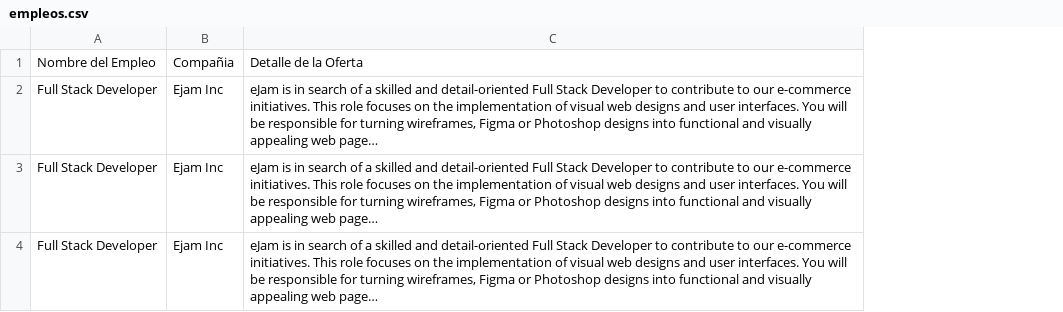
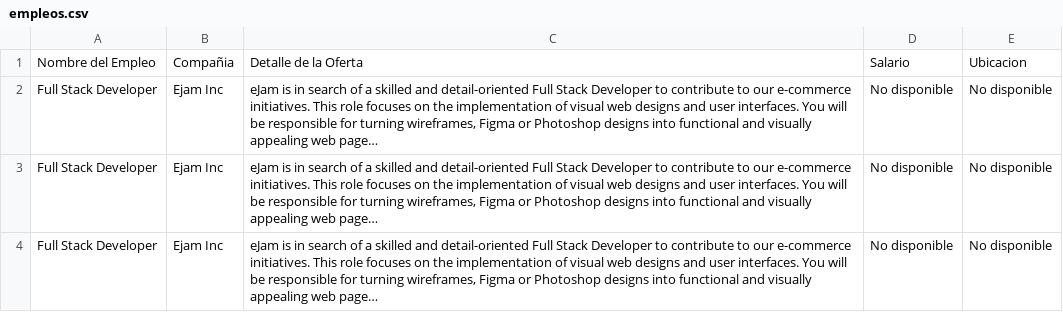
Before and after one commit to JohanZ1611/scraping, a CSV file: empleos.csv, drawn as a sheet; long unchanged cells end in …; the diff names each change by its address in the sheet, - before the commit and + after, or states it on an @@ line.

```diff
--- a/empleos.csv
+++ b/empleos.csv
+column D, rows 1-4: Salario | No disponible | No disponible | No disponible
+column E, rows 1-4: Ubicacion | No disponible | No disponible | No disponible
```
Also changed, not shown: 1 other file.
